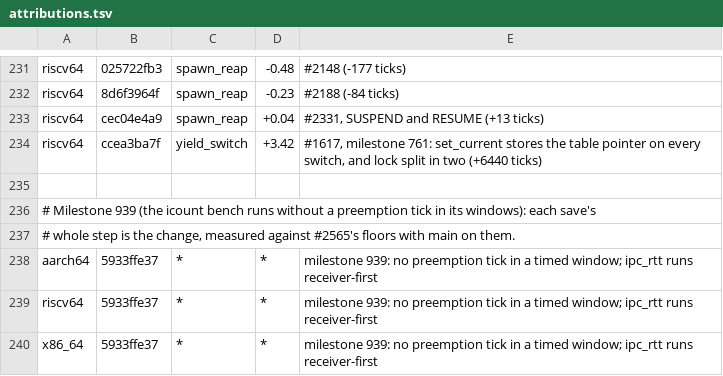
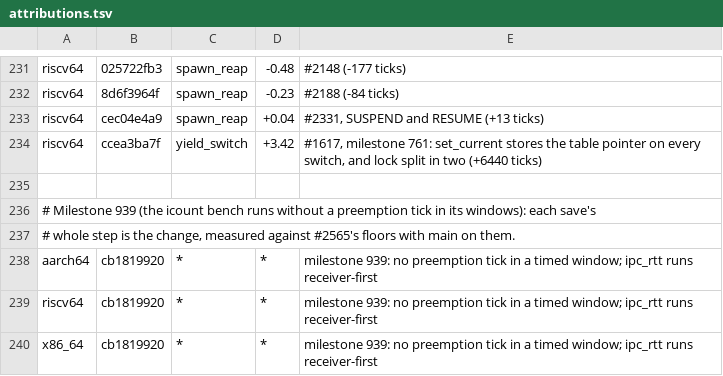
Before and after one commit to nifeos/nife, a TSV file: bench/attributions.tsv, drawn as a sheet; only a part is shown, gaps mark what is left out.

```diff
--- a/bench/attributions.tsv
+++ b/bench/attributions.tsv
@@ -237,4 +237,4 @@ riscv64	ccea3ba7f	yield_switch	+3.42	#1617, milestone 761: set_current stores th
 # whole step is the change, measured against #2565's floors with main on them.
-aarch64	5933ffe37	*	*	milestone 939: no preemption tick in a timed window; ipc_rtt runs receiver-first
-riscv64	5933ffe37	*	*	milestone 939: no preemption tick in a timed window; ipc_rtt runs receiver-first
-x86_64	5933ffe37	*	*	milestone 939: no preemption tick in a timed window; ipc_rtt runs receiver-first
+aarch64	cb1819920	*	*	milestone 939: no preemption tick in a timed window; ipc_rtt runs receiver-first
+riscv64	cb1819920	*	*	milestone 939: no preemption tick in a timed window; ipc_rtt runs receiver-first
+x86_64	cb1819920	*	*	milestone 939: no preemption tick in a timed window; ipc_rtt runs receiver-first
```
